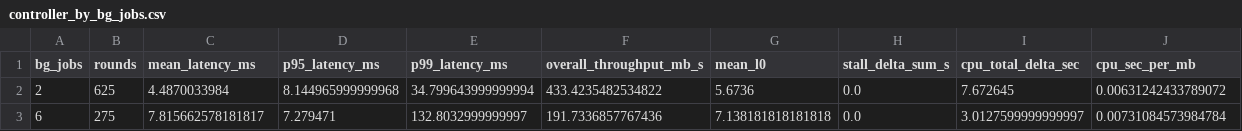
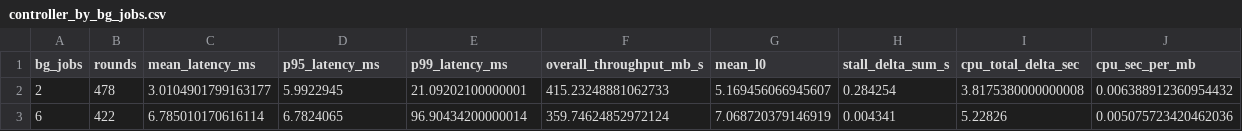
Before and after one commit to uiuc-cs525-sp26/ClearCtrl, a CSV file: analysis/controller_by_bg_jobs.csv, drawn as a sheet.

```diff
--- a/analysis/controller_by_bg_jobs.csv
+++ b/analysis/controller_by_bg_jobs.csv
@@ -1,3 +1,3 @@
 bg_jobs,rounds,mean_latency_ms,p95_latency_ms,p99_latency_ms,overall_throughput_mb_s,mean_l0,stall_delta_sum_s,cpu_total_delta_sec,cpu_sec_per_mb
-2,625,4.4870033984,8.144965999999968,34.799643999999994,433.4235482534822,5.6736,0.0,7.672645,0.00631242433789072
-6,275,7.815662578181817,7.279471,132.8032999999997,191.7336857767436,7.138181818181818,0.0,3.0127599999999997,0.00731084573984784
+2,478,3.0104901799163177,5.9922945,21.09202100000001,415.23248881062733,5.169456066945607,0.284254,3.8175380000000008,0.006388912360954432
+6,422,6.785010170616114,6.7824065,96.90434200000014,359.74624852972124,7.068720379146919,0.004341,5.22826,0.005075723420462036
```
Also changed, not shown: analysis/controller_vs_baselines_pct.csv, logs/controller.csv, 12 other files.
